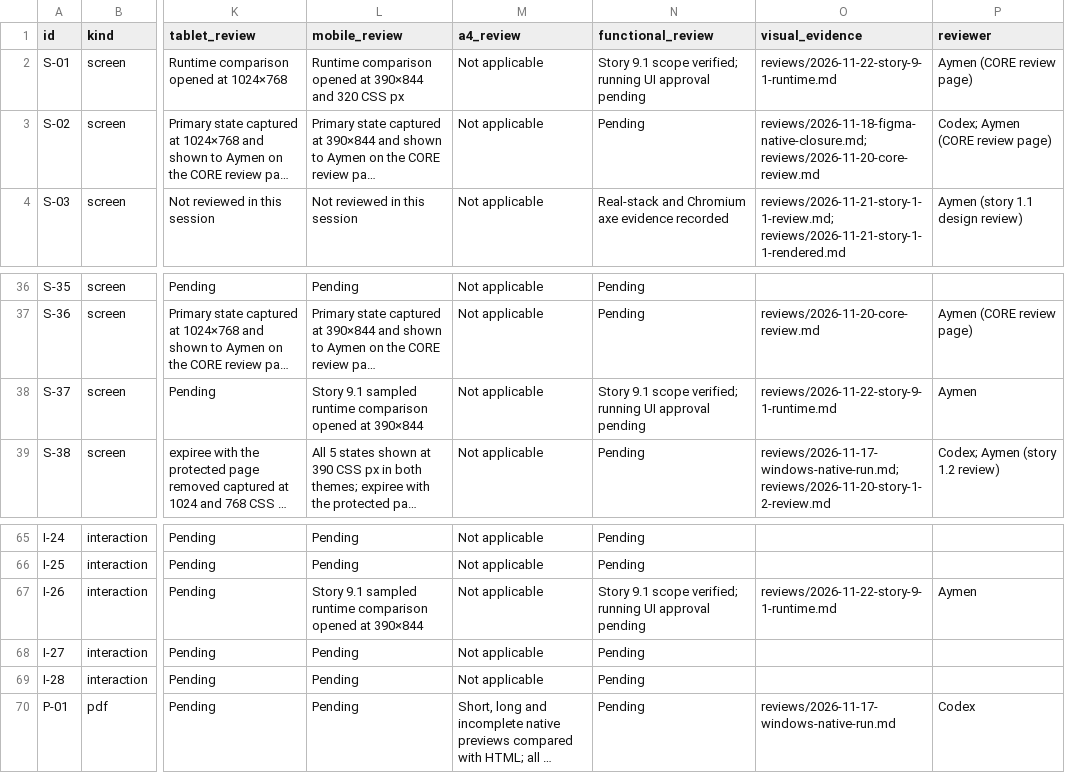
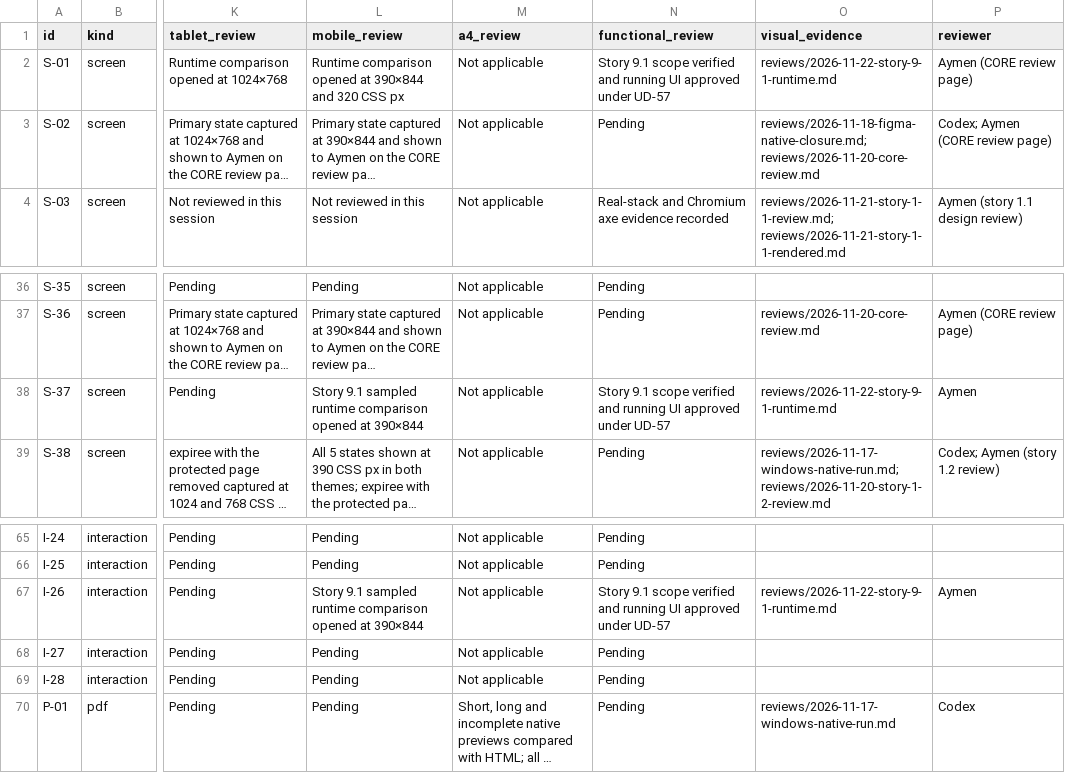
Before and after one commit to Aymenchaghoub/etaye, a CSV file: docs/design/coverage.csv, drawn as a sheet; only a part is shown, gaps mark what is left out; long unchanged cells end in …; the diff names each change by its address in the sheet, - before the commit and + after, or states it on an @@ line.

Commit message:
fix(demo): address story 9.1 review findings

```diff
--- a/docs/design/coverage.csv
+++ b/docs/design/coverage.csv
-N2 (functional_review): …9.1 scope verified; running UI approval pending
+N2 (functional_review): …9.1 scope verified and running UI approved under UD-57
-N38 (functional_review): …9.1 scope verified; running UI approval pending
+N38 (functional_review): …9.1 scope verified and running UI approved under UD-57
-N67 (functional_review): …9.1 scope verified; running UI approval pending
+N67 (functional_review): …9.1 scope verified and running UI approved under UD-57
```
Also changed, not shown: 13 other files.
